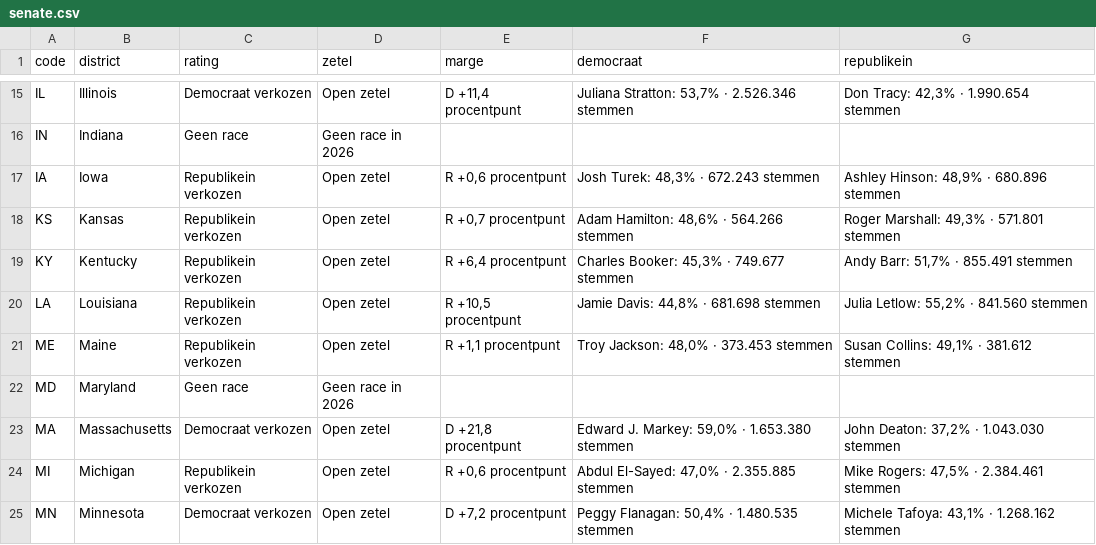
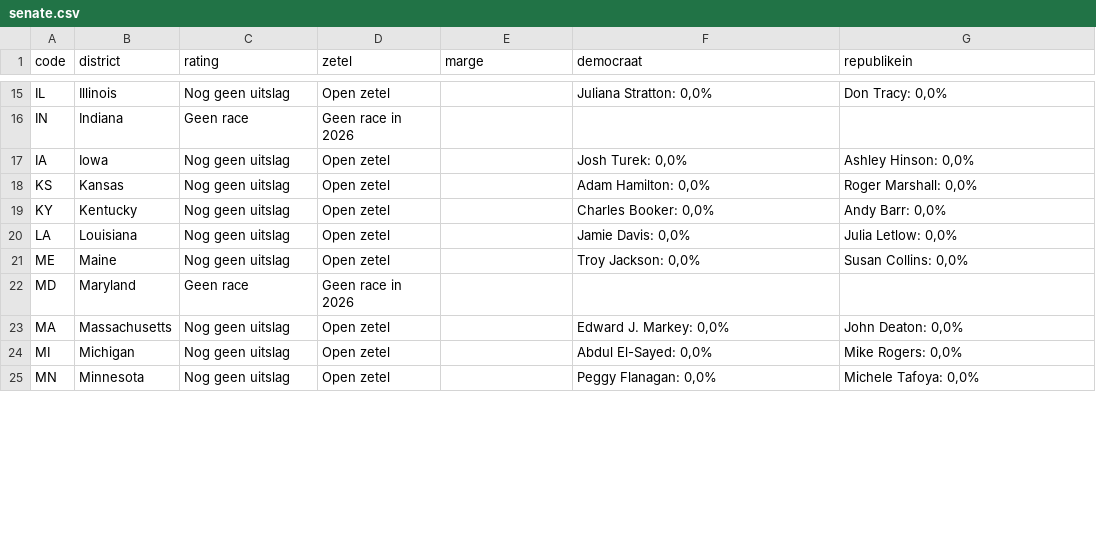
Before and after one commit to bartdeneveds-blip/Repository-name-us-midterms-2026, a CSV file: data/senate.csv, drawn as a sheet; only a part is shown, gaps mark what is left out; the diff covers the shown part only; the diff names each change by its address in the sheet, - before the commit and + after, or states it on an @@ line.

```diff
--- a/data/senate.csv
+++ b/data/senate.csv
-C15 (rating): Democraat verkozen
+C15 (rating): Nog geen uitslag
-E15 (marge): D +11,4 procentpunt
+E15 (marge): (empty)
-F15 (democraat): Juliana Stratton: 53,7% · 2.526.346 stemmen
+F15 (democraat): Juliana Stratton: 0,0%
-G15 (republikein): Don Tracy: 42,3% · 1.990.654 stemmen
+G15 (republikein): Don Tracy: 0,0%
-C17:C21 (rating): Republikein verkozen
+C17:C21 (rating): Nog geen uitslag
-E17 (marge): R +0,6 procentpunt
+E17 (marge): (empty)
-F17 (democraat): Josh Turek: 48,3% · 672.243 stemmen
+F17 (democraat): Josh Turek: 0,0%
-G17 (republikein): Ashley Hinson: 48,9% · 680.896 stemmen
+G17 (republikein): Ashley Hinson: 0,0%
-E18 (marge): R +0,7 procentpunt
+E18 (marge): (empty)
-F18 (democraat): Adam Hamilton: 48,6% · 564.266 stemmen
+F18 (democraat): Adam Hamilton: 0,0%
-G18 (republikein): Roger Marshall: 49,3% · 571.801 stemmen
+G18 (republikein): Roger Marshall: 0,0%
-E19 (marge): R +6,4 procentpunt
+E19 (marge): (empty)
-F19 (democraat): Charles Booker: 45,3% · 749.677 stemmen
+F19 (democraat): Charles Booker: 0,0%
-G19 (republikein): Andy Barr: 51,7% · 855.491 stemmen
+G19 (republikein): Andy Barr: 0,0%
-E20 (marge): R +10,5 procentpunt
+E20 (marge): (empty)
-F20 (democraat): Jamie Davis: 44,8% · 681.698 stemmen
+F20 (democraat): Jamie Davis: 0,0%
-G20 (republikein): Julia Letlow: 55,2% · 841.560 stemmen
+G20 (republikein): Julia Letlow: 0,0%
-E21 (marge): R +1,1 procentpunt
+E21 (marge): (empty)
-F21 (democraat): Troy Jackson: 48,0% · 373.453 stemmen
+F21 (democraat): Troy Jackson: 0,0%
-G21 (republikein): Susan Collins: 49,1% · 381.612 stemmen
+G21 (republikein): Susan Collins: 0,0%
-C23 (rating): Democraat verkozen
+C23 (rating): Nog geen uitslag
-E23 (marge): D +21,8 procentpunt
+E23 (marge): (empty)
-F23 (democraat): Edward J. Markey: 59,0% · 1.653.380 stemmen
+F23 (democraat): Edward J. Markey: 0,0%
-G23 (republikein): John Deaton: 37,2% · 1.043.030 stemmen
+G23 (republikein): John Deaton: 0,0%
-C24 (rating): Republikein verkozen
+C24 (rating): Nog geen uitslag
-E24 (marge): R +0,6 procentpunt
+E24 (marge): (empty)
-F24 (democraat): Abdul El-Sayed: 47,0% · 2.355.885 stemmen
+F24 (democraat): Abdul El-Sayed: 0,0%
-G24 (republikein): Mike Rogers: 47,5% · 2.384.461 stemmen
+G24 (republikein): Mike Rogers: 0,0%
-C25 (rating): Democraat verkozen
+C25 (rating): Nog geen uitslag
-E25 (marge): D +7,2 procentpunt
+E25 (marge): (empty)
-F25 (democraat): Peggy Flanagan: 50,4% · 1.480.535 stemmen
+F25 (democraat): Peggy Flanagan: 0,0%
-G25 (republikein): Michele Tafoya: 43,1% · 1.268.162 stemmen
+G25 (republikein): Michele Tafoya: 0,0%
```
Also changed, not shown: 101 edited cells elsewhere in this file, 4 other files.
